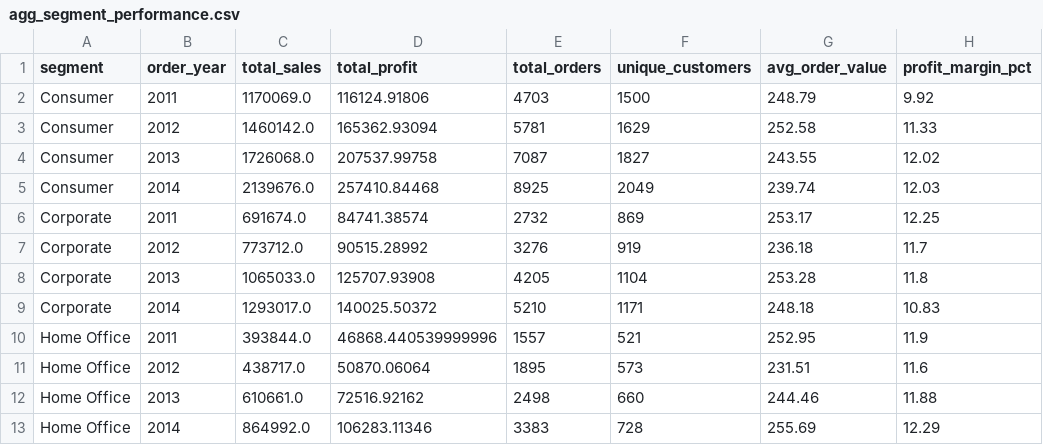
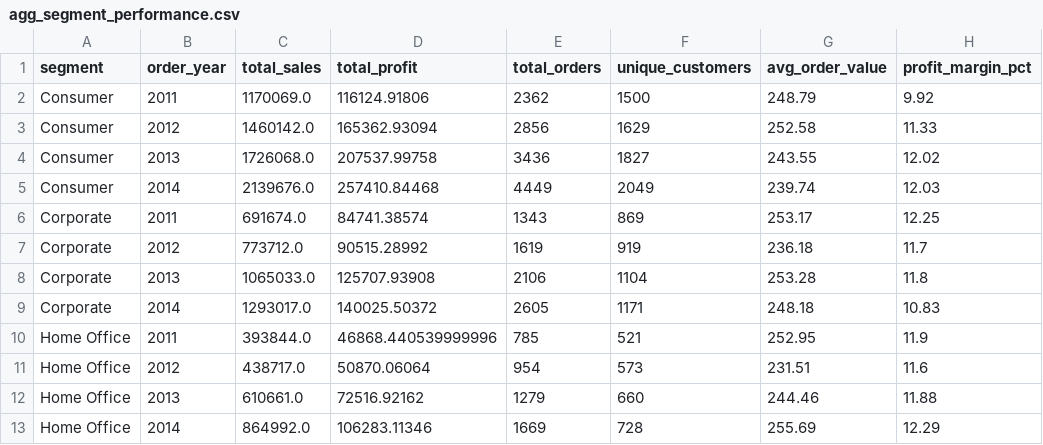
Before and after one commit to Sangbeo113/Superstore-Analytics-Pro, a CSV file: data/aggregates/agg_segment_performance.csv, drawn as a sheet.

```diff
--- a/data/aggregates/agg_segment_performance.csv
+++ b/data/aggregates/agg_segment_performance.csv
@@ -1,13 +1,13 @@
 segment,order_year,total_sales,total_profit,total_orders,unique_customers,avg_order_value,profit_margin_pct
-Consumer,2011,1170069.0,116124.91806,4703,1500,248.79,9.92
-Consumer,2012,1460142.0,165362.93094,5781,1629,252.58,11.33
-Consumer,2013,1726068.0,207537.99758,7087,1827,243.55,12.02
-Consumer,2014,2139676.0,257410.84468,8925,2049,239.74,12.03
-Corporate,2011,691674.0,84741.38574,2732,869,253.17,12.25
-Corporate,2012,773712.0,90515.28992,3276,919,236.18,11.7
-Corporate,2013,1065033.0,125707.93908,4205,1104,253.28,11.8
-Corporate,2014,1293017.0,140025.50372,5210,1171,248.18,10.83
-Home Office,2011,393844.0,46868.440539999996,1557,521,252.95,11.9
-Home Office,2012,438717.0,50870.06064,1895,573,231.51,11.6
-Home Office,2013,610661.0,72516.92162,2498,660,244.46,11.88
-Home Office,2014,864992.0,106283.11346,3383,728,255.69,12.29
+Consumer,2011,1170069.0,116124.91806,2362,1500,248.79,9.92
+Consumer,2012,1460142.0,165362.93094,2856,1629,252.58,11.33
+Consumer,2013,1726068.0,207537.99758,3436,1827,243.55,12.02
+Consumer,2014,2139676.0,257410.84468,4449,2049,239.74,12.03
+Corporate,2011,691674.0,84741.38574,1343,869,253.17,12.25
+Corporate,2012,773712.0,90515.28992,1619,919,236.18,11.7
+Corporate,2013,1065033.0,125707.93908,2106,1104,253.28,11.8
+Corporate,2014,1293017.0,140025.50372,2605,1171,248.18,10.83
+Home Office,2011,393844.0,46868.440539999996,785,521,252.95,11.9
+Home Office,2012,438717.0,50870.06064,954,573,231.51,11.6
+Home Office,2013,610661.0,72516.92162,1279,660,244.46,11.88
+Home Office,2014,864992.0,106283.11346,1669,728,255.69,12.29
```
Also changed, not shown: data/aggregates/agg_discount_impact.csv, data/aggregates/agg_market_performance.csv, 9 other files.
